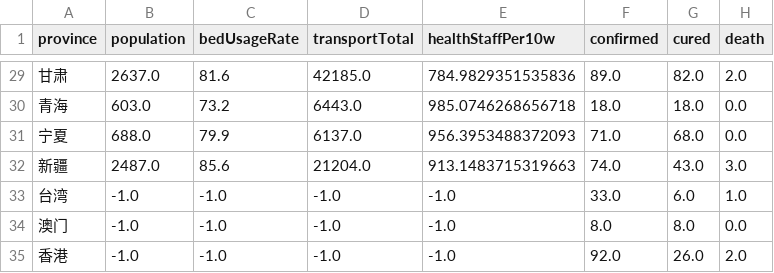
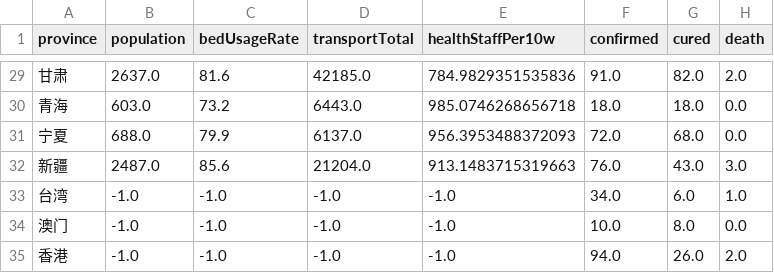
Before and after one commit to ousheobin/covid-19-vis, a CSV file: data/overall.stat.csv, drawn as a sheet; only a part is shown, gaps mark what is left out; the diff covers the shown part only.

```diff
--- a/data/overall.stat.csv
+++ b/data/overall.stat.csv
@@ -29,7 +29,7 @@ province,population,bedUsageRate,transportTotal,healthStaffPer10w,confirmed,cure
-甘肃,2637.0,81.6,42185.0,784.9829351535836,89.0,82.0,2.0
+甘肃,2637.0,81.6,42185.0,784.9829351535836,91.0,82.0,2.0
 青海,603.0,73.2,6443.0,985.0746268656718,18.0,18.0,0.0
-宁夏,688.0,79.9,6137.0,956.3953488372093,71.0,68.0,0.0
-新疆,2487.0,85.6,21204.0,913.1483715319663,74.0,43.0,3.0
-台湾,-1.0,-1.0,-1.0,-1.0,33.0,6.0,1.0
-澳门,-1.0,-1.0,-1.0,-1.0,8.0,8.0,0.0
-香港,-1.0,-1.0,-1.0,-1.0,92.0,26.0,2.0
+宁夏,688.0,79.9,6137.0,956.3953488372093,72.0,68.0,0.0
+新疆,2487.0,85.6,21204.0,913.1483715319663,76.0,43.0,3.0
+台湾,-1.0,-1.0,-1.0,-1.0,34.0,6.0,1.0
+澳门,-1.0,-1.0,-1.0,-1.0,10.0,8.0,0.0
+香港,-1.0,-1.0,-1.0,-1.0,94.0,26.0,2.0
```
Also changed, not shown: 30 edited cells elsewhere in this file, data/nhc.data.csv, 9 other files.
